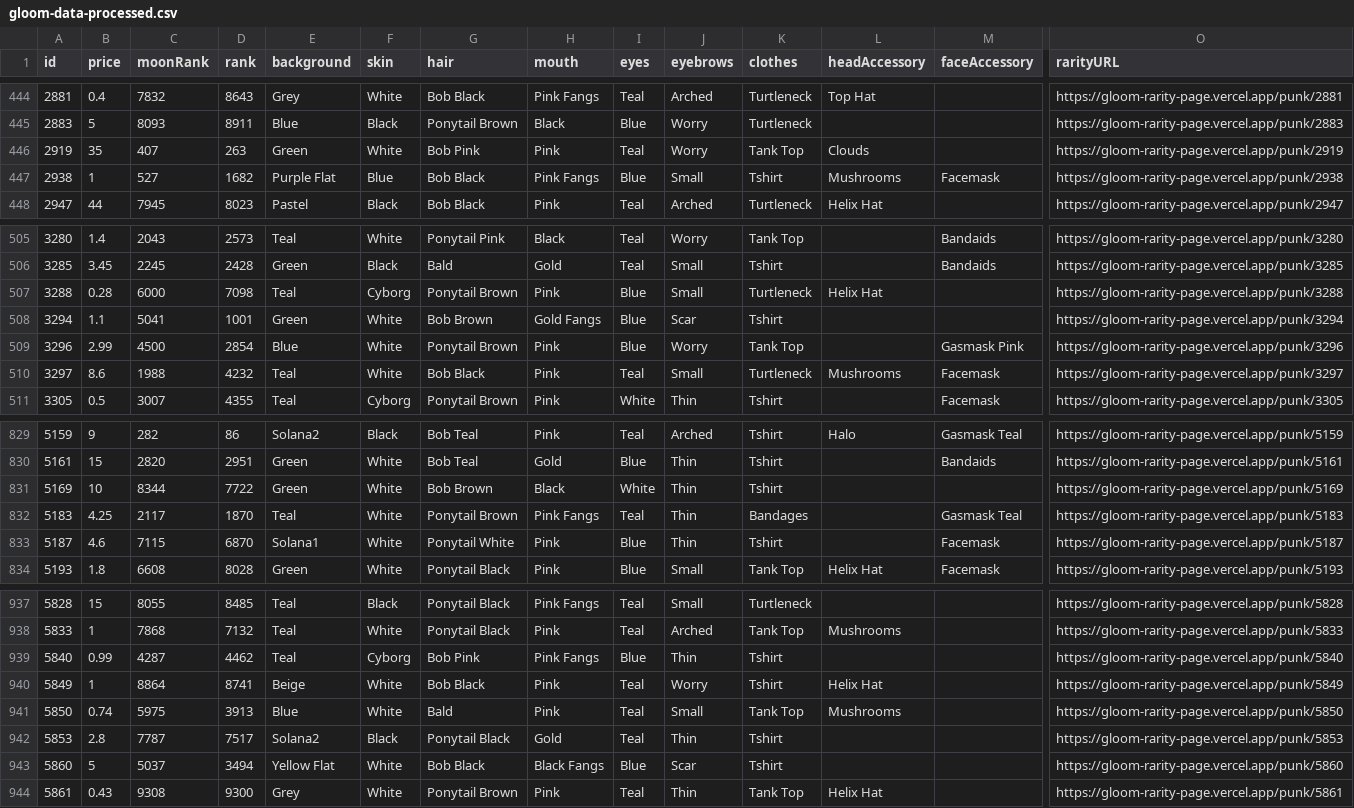
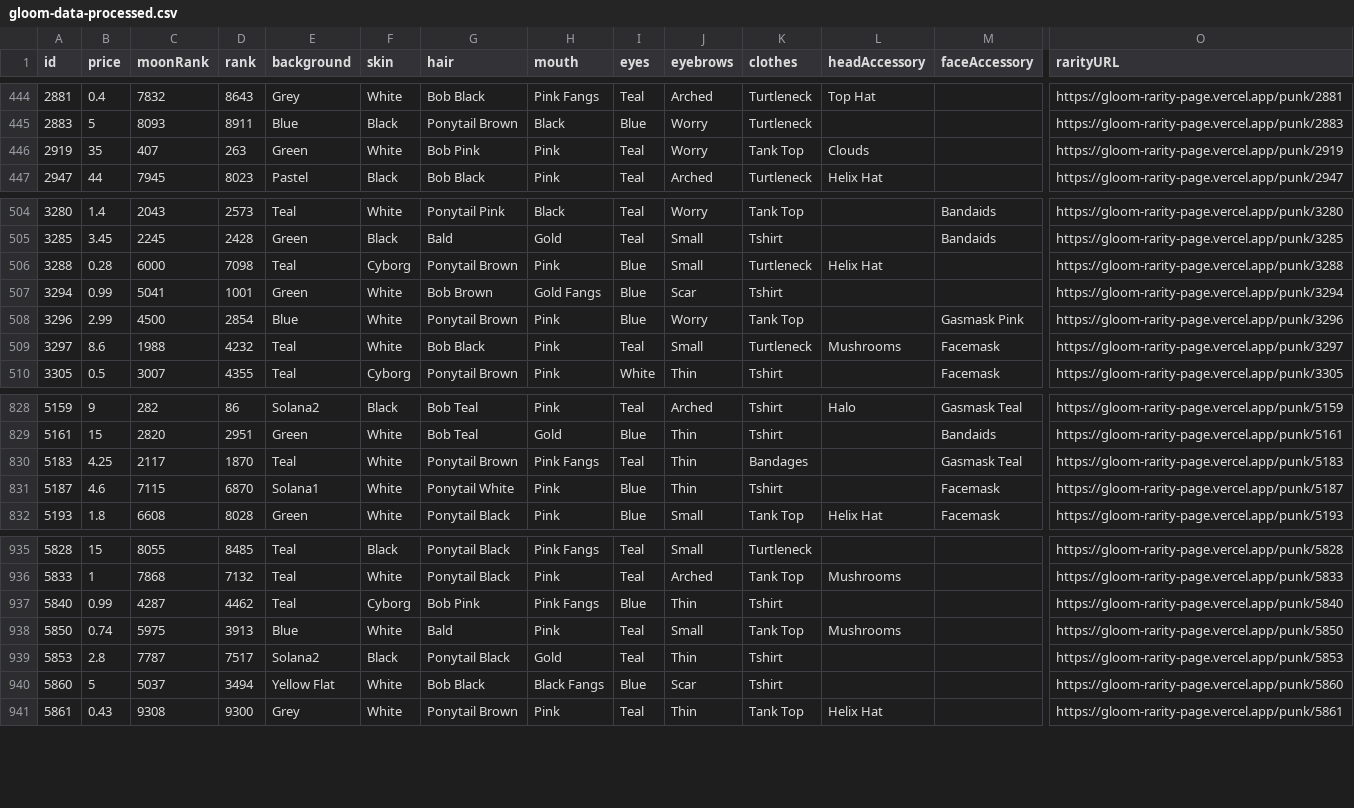
Before and after one commit to nobodykr/solanart-gloom-monitor, a CSV file: gloom-data-processed.csv, drawn as a sheet; only a part is shown, gaps mark what is left out; removed rows and columns are numbered as before the commit, all else as after; rows hold the shown columns only; the diff names each change by its address in the sheet, - before the commit and + after, or states it on an @@ line.

Commit message:
Flat: latest data (2021-11-05T08:15:03.535Z) {   "date": "2021-11-05T08:15:03.535Z",   "files": [     {       "name": "gloom-data-processed.csv",       "deltaBytes": -613,       "source": "https://qzlsklfacc.medianetwork.cloud/nft_for_sale?collection=gloompunk"     },     {       "name": "gloom-data.json",       "deltaBytes": -1607,       "source": "https://qzlsklfacc.medianetwork.cloud/nft_for_sale?collection=gloompunk"     },     {       "name": "gloom-picks.csv",       "deltaBytes": 13,       "source": "https://qzlsklfacc.medianetwork.cloud/nft_for_sale?collection=gloompunk"     }   ] }

```diff
--- a/gloom-data-processed.csv
+++ b/gloom-data-processed.csv
-row 447: 2938 | 1 | 527 | 1682 | Purple Flat | Blue | Bob Black | Pink Fangs | Blue | Small | Tshirt | Mushrooms | Facemask | https://gloom-rarity-page.vercel.app/punk/2938
-B507 (price): 1.1
+B507 (price): 0.99
-row 831: 5169 | 10 | 8344 | 7722 | Green | White | Bob Brown | Black | White | Thin | Tshirt |  |  | https://gloom-rarity-page.vercel.app/punk/5169
-row 940: 5849 | 1 | 8864 | 8741 | Beige | White | Bob Black | Pink | Teal | Worry | Tshirt | Helix Hat |  | https://gloom-rarity-page.vercel.app/punk/5849
```
Also changed, not shown: gloom-picks.csv, 1 other file.
